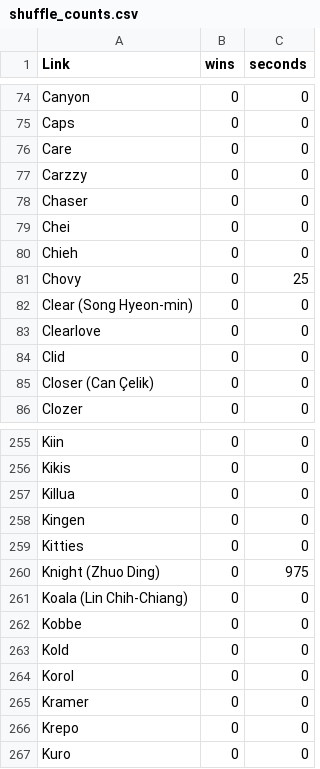
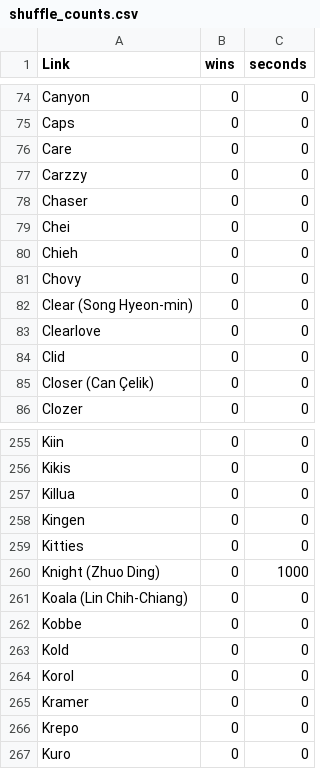
Before and after one commit to aysn2306-crypto/valorant-goat, a CSV file: projects/lol-second-goat/data/csv/shuffle_counts.csv, drawn as a sheet; only a part is shown, gaps mark what is left out.

```diff
--- a/projects/lol-second-goat/data/csv/shuffle_counts.csv
+++ b/projects/lol-second-goat/data/csv/shuffle_counts.csv
@@ -80,3 +80,3 @@ Chei,0,0
 Chieh,0,0
-Chovy,0,25
+Chovy,0,0
 Clear (Song Hyeon-min),0,0
@@ -259,3 +259,3 @@ Kingen,0,0
 Kitties,0,0
-Knight (Zhuo Ding),0,975
+Knight (Zhuo Ding),0,1000
 Koala (Lin Chih-Chiang),0,0
```
Also changed, not shown: projects/lol-second-goat/data/csv/trophy_sweep.csv, projects/lol-second-goat/data/csv/whatif_intl_only.csv, 12 other files.
